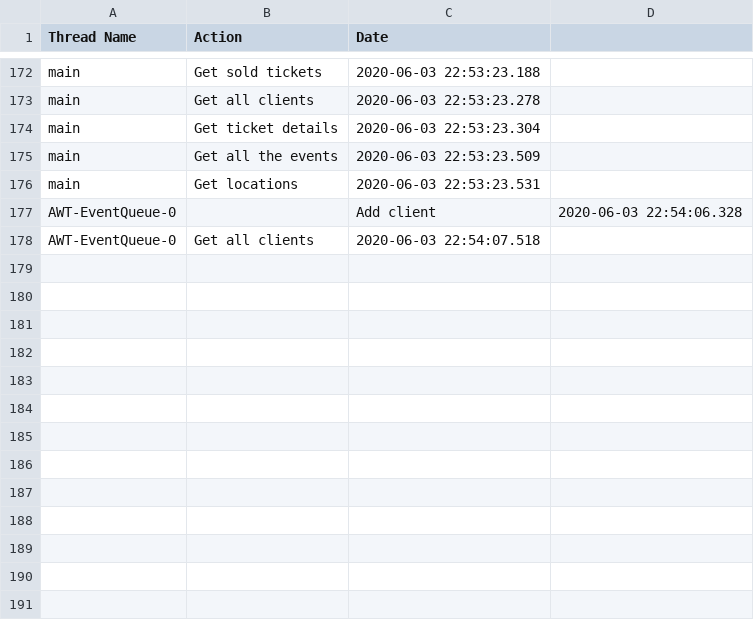
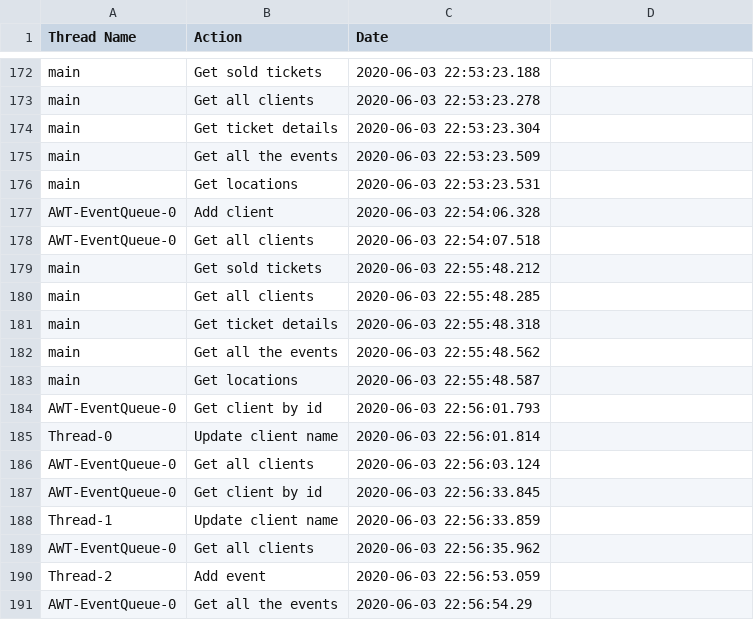
Before and after one commit to LauraElenaCozma/Advanced-Object-Oriented-Programming, a CSV file: Online Ticket Shop/out/production/Online Ticket Shop/Audit/audit.csv, drawn as a sheet; only a part is shown, gaps mark what is left out; removed rows and columns are numbered as before the commit, all else as after; the diff names each change by its address in the sheet, - before the commit and + after, or states it on an @@ line.

Commit message:
Connection to database, GUI with swing, multiple threads

```diff
--- a/Online Ticket Shop/out/production/Online Ticket Shop/Audit/audit.csv
+++ b/Online Ticket Shop/out/production/Online Ticket Shop/Audit/audit.csv
-row 177: AWT-EventQueue-0 |  | Add client | 2020-06-03 22:54:06.328
+row 177: AWT-EventQueue-0 | Add client | 2020-06-03 22:54:06.328
+row 179: main | Get sold tickets | 2020-06-03 22:55:48.212
+row 180: main | Get all clients | 2020-06-03 22:55:48.285
+row 181: main | Get ticket details | 2020-06-03 22:55:48.318
+row 182: main | Get all the events | 2020-06-03 22:55:48.562
+row 183: main | Get locations | 2020-06-03 22:55:48.587
+row 184: AWT-EventQueue-0 | Get client by id | 2020-06-03 22:56:01.793
+row 185: Thread-0 | Update client name | 2020-06-03 22:56:01.814
+row 186: AWT-EventQueue-0 | Get all clients | 2020-06-03 22:56:03.124
+row 187: AWT-EventQueue-0 | Get client by id | 2020-06-03 22:56:33.845
+row 188: Thread-1 | Update client name | 2020-06-03 22:56:33.859
+row 189: AWT-EventQueue-0 | Get all clients | 2020-06-03 22:56:35.962
+row 190: Thread-2 | Add event | 2020-06-03 22:56:53.059
+row 191: AWT-EventQueue-0 | Get all the events | 2020-06-03 22:56:54.29
```
Also changed, not shown: Online Ticket Shop/src/Audit/audit.csv, 3 other files.
